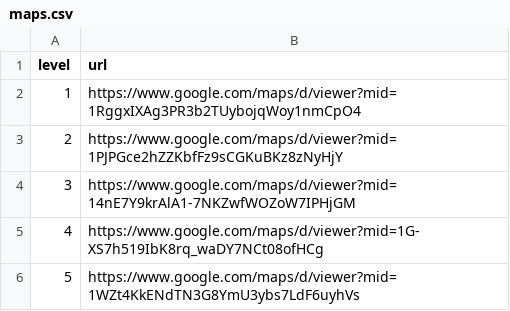
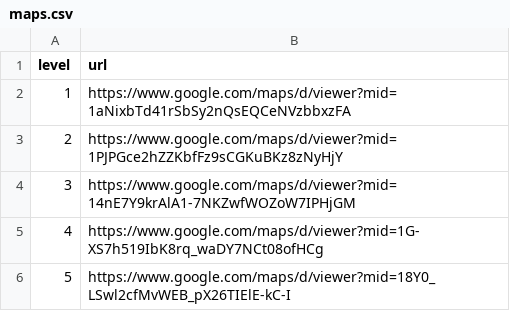
Before and after one commit to dominikhoebert/battle_royal_vienna_telegram_bot, a CSV file: data/maps.csv, drawn as a sheet.

Commit message:
repaired map links 1 and 5 (3+4 still broken)

```diff
--- a/data/maps.csv
+++ b/data/maps.csv
@@ -1,3 +1,3 @@
 level,url
-1,https://www.google.com/maps/d/viewer?mid=1RggxIXAg3PR3b2TUybojqWoy1nmCpO4
+1,https://www.google.com/maps/d/viewer?mid=1aNixbTd41rSbSy2nQsEQCeNVzbbxzFA
 2,https://www.google.com/maps/d/viewer?mid=1PJPGce2hZZKbfFz9sCGKuBKz8zNyHjY
@@ -5,2 +5,2 @@ level,url
 4,https://www.google.com/maps/d/viewer?mid=1G-XS7h519IbK8rq_waDY7NCt08ofHCg
-5,https://www.google.com/maps/d/viewer?mid=1WZt4KkENdTN3G8YmU3ybs7LdF6uyhVs
+5,https://www.google.com/maps/d/viewer?mid=18Y0_LSwl2cfMvWEB_pX26TIElE-kC-I
```
